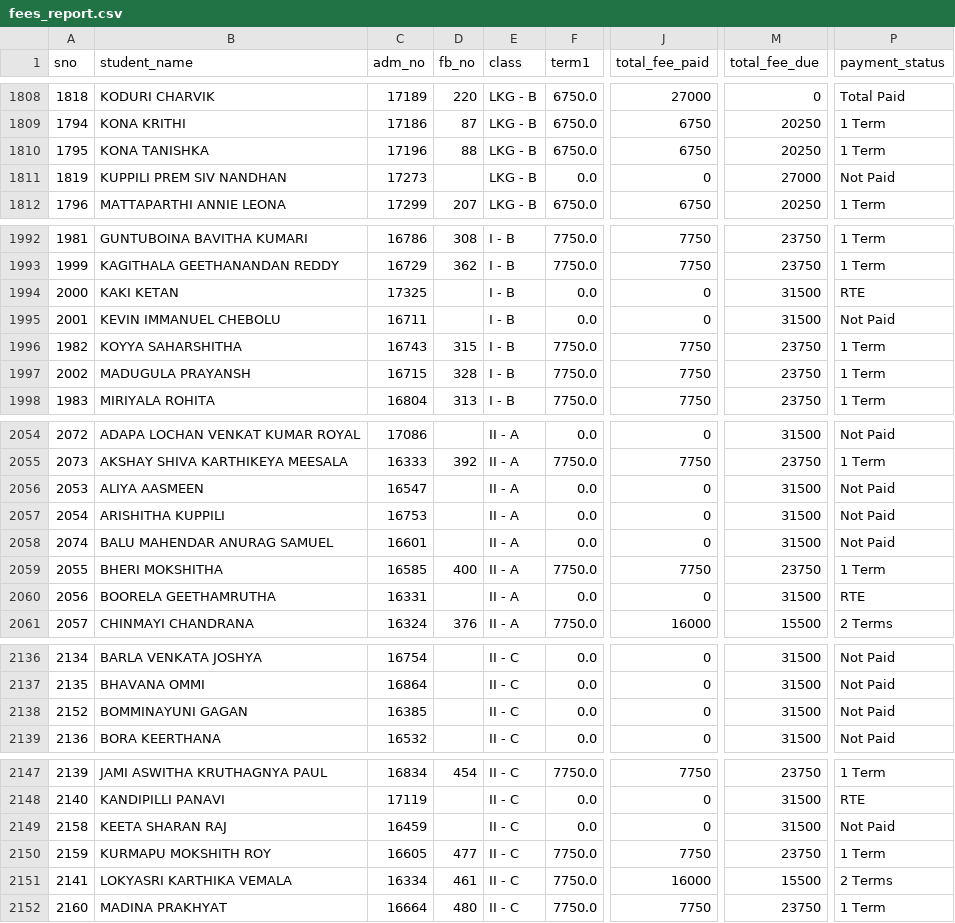
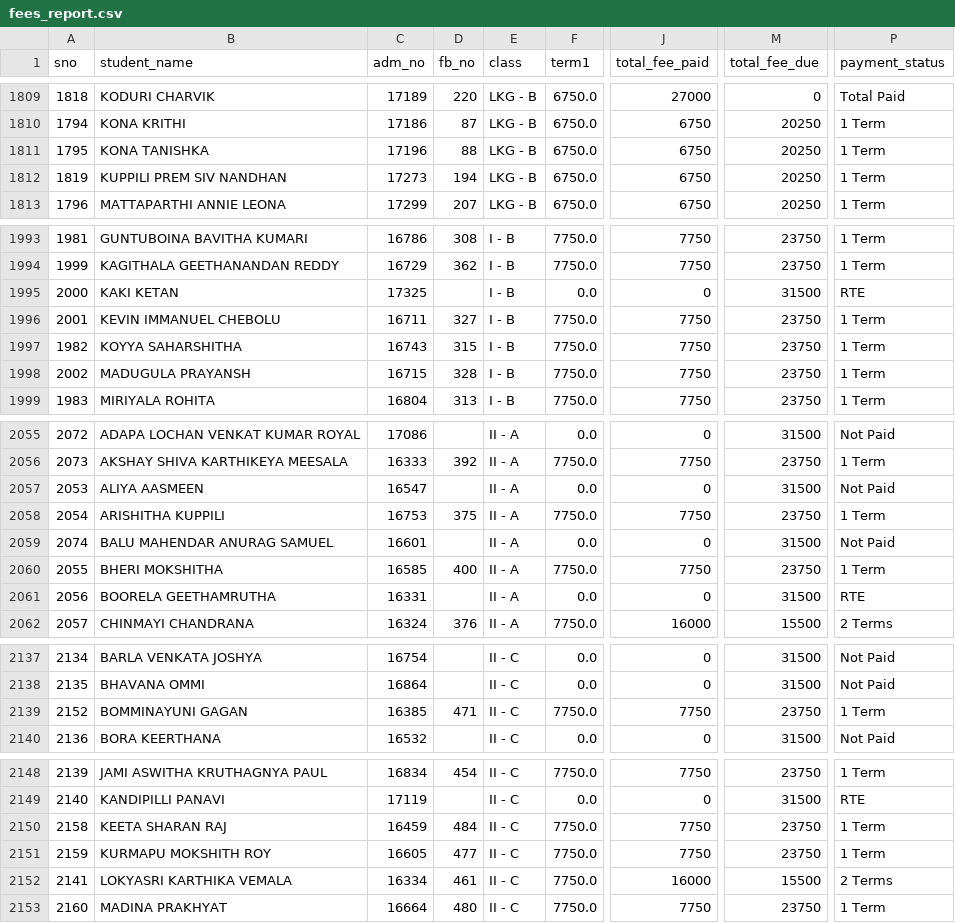
Before and after one commit to harikiran-dev-schooldb/kotak-salesian-school-dbms, a CSV file: output_data/fees_report.csv, drawn as a sheet; only a part is shown, gaps mark what is left out; addresses are those after the commit; the diff covers the shown part only; the diff names each change by its address in the sheet, - before the commit and + after, or states it on an @@ line.

Commit message:
Update fees collection and reports for August 2025
Added new fee payment entries for August 2025 in daywise and yearwise CSVs. Updated student fee payment status and totals in fees_collection.csv and fees_report.csv to reflect recent payments, including corrections for several students' paid amounts and due balances.

```diff
--- a/output_data/fees_report.csv
+++ b/output_data/fees_report.csv
-D1812 (fb_no): (empty)
+D1812 (fb_no): 194
-F1812 (term1): 0.0
+F1812 (term1): 6750.0
-J1812 (total_fee_paid): 0
+J1812 (total_fee_paid): 6750
-M1812 (total_fee_due): 27000
+M1812 (total_fee_due): 20250
-P1812 (payment_status): Not Paid
+P1812 (payment_status): 1 Term
-D1996 (fb_no): (empty)
+D1996 (fb_no): 327
-F1996 (term1): 0.0
+F1996 (term1): 7750.0
-J1996 (total_fee_paid): 0
+J1996 (total_fee_paid): 7750
-M1996 (total_fee_due): 31500
+M1996 (total_fee_due): 23750
-P1996 (payment_status): Not Paid
+P1996 (payment_status): 1 Term
-D2058 (fb_no): (empty)
+D2058 (fb_no): 375
-F2058 (term1): 0.0
+F2058 (term1): 7750.0
-J2058 (total_fee_paid): 0
+J2058 (total_fee_paid): 7750
-M2058 (total_fee_due): 31500
+M2058 (total_fee_due): 23750
-P2058 (payment_status): Not Paid
+P2058 (payment_status): 1 Term
-D2139 (fb_no): (empty)
+D2139 (fb_no): 471
-F2139 (term1): 0.0
+F2139 (term1): 7750.0
-J2139 (total_fee_paid): 0
+J2139 (total_fee_paid): 7750
-M2139 (total_fee_due): 31500
+M2139 (total_fee_due): 23750
-P2139 (payment_status): Not Paid
+P2139 (payment_status): 1 Term
-D2150 (fb_no): (empty)
+D2150 (fb_no): 484
-F2150 (term1): 0.0
+F2150 (term1): 7750.0
-J2150 (total_fee_paid): 0
+J2150 (total_fee_paid): 7750
-M2150 (total_fee_due): 31500
+M2150 (total_fee_due): 23750
-P2150 (payment_status): Not Paid
+P2150 (payment_status): 1 Term
```
Also changed, not shown: 1 added row and 148 edited cells elsewhere in this file, output_data/daywise_fees_collection.csv, output_data/daywise_fees_collection_2024-25.csv, 8 other files.
